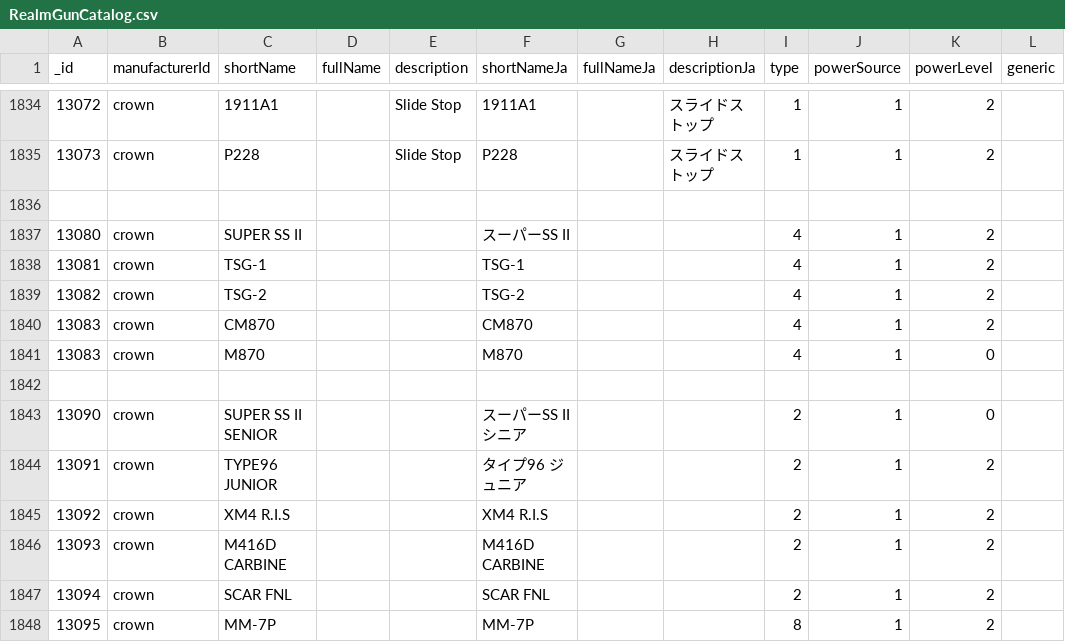
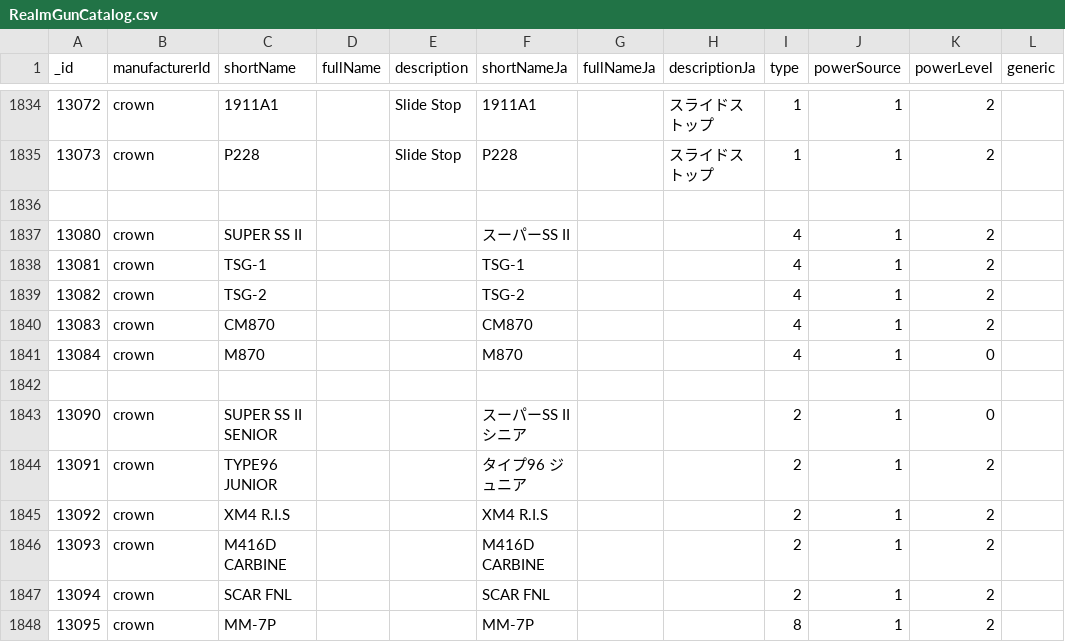
Before and after one commit to Precision-Marks/airsoft_database, a CSV file: source_data/RealmGunCatalog.csv, drawn as a sheet; only a part is shown, gaps mark what is left out; the diff names each change by its address in the sheet, - before the commit and + after, or states it on an @@ line.

Commit message:
fix: Update duplicated id of Gun database

```diff
--- a/source_data/RealmGunCatalog.csv
+++ b/source_data/RealmGunCatalog.csv
-A1841 (_id): 13083
+A1841 (_id): 13084
```
